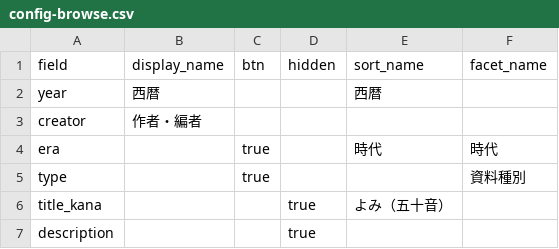
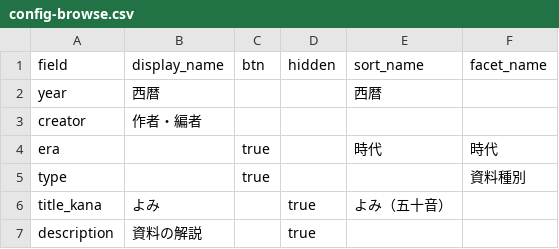
Before and after one commit to nakamura196/cb-ja-demo, a CSV file: _data/config-browse.csv, drawn as a sheet.

```diff
--- a/_data/config-browse.csv
+++ b/_data/config-browse.csv
@@ -5,3 +5,3 @@ era,,true,,時代,時代
 type,,true,,,資料種別
-title_kana,,,true,よみ（五十音）,
-description,,,true,
+title_kana,よみ,,true,よみ（五十音）,
+description,資料の解説,,true,
```
Also changed, not shown: 15 other files.
